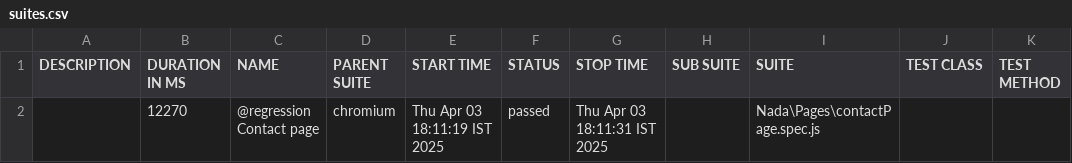
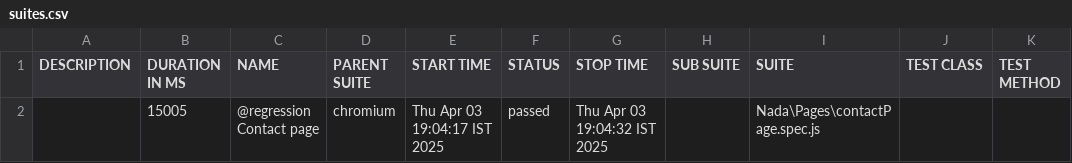
Before and after one commit to manitst/nada_automation, a CSV file: allure-report/data/suites.csv, drawn as a sheet.

Commit message:
few more report files

```diff
--- a/allure-report/data/suites.csv
+++ b/allure-report/data/suites.csv
@@ -1,2 +1,2 @@
 "DESCRIPTION","DURATION IN MS","NAME","PARENT SUITE","START TIME","STATUS","STOP TIME","SUB SUITE","SUITE","TEST CLASS","TEST METHOD"
-"","12270","@regression Contact page","chromium","Thu Apr 03 18:11:19 IST 2025","passed","Thu Apr 03 18:11:31 IST 2025","","Nada\Pages\contactPage.spec.js","",""
+"","15005","@regression Contact page","chromium","Thu Apr 03 19:04:17 IST 2025","passed","Thu Apr 03 19:04:32 IST 2025","","Nada\Pages\contactPage.spec.js","",""
```
Also changed, not shown: 16 other files.
